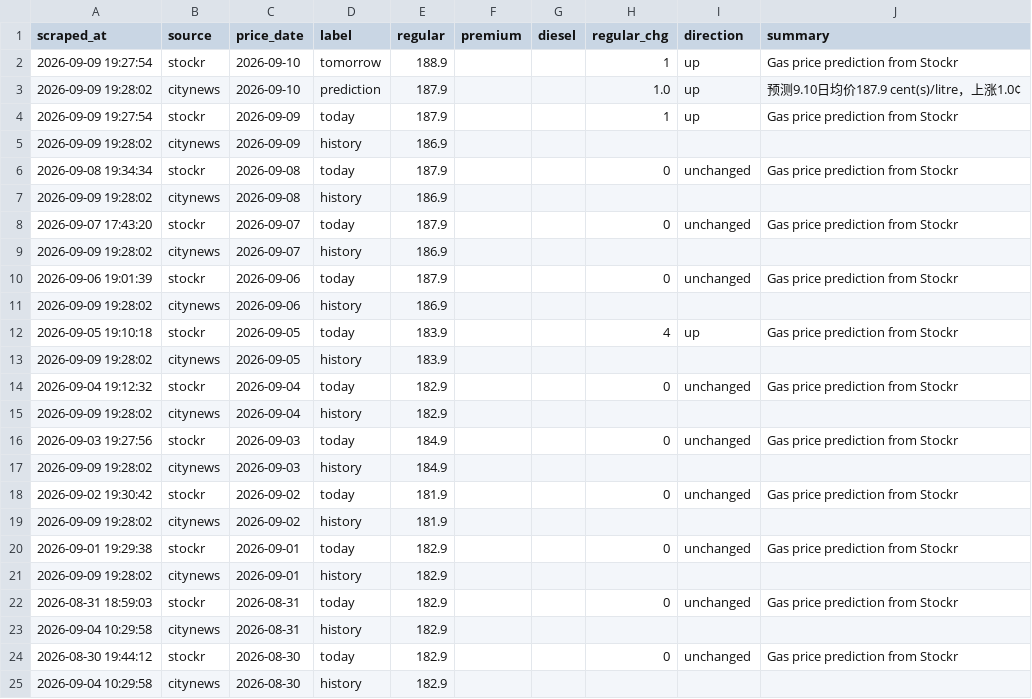
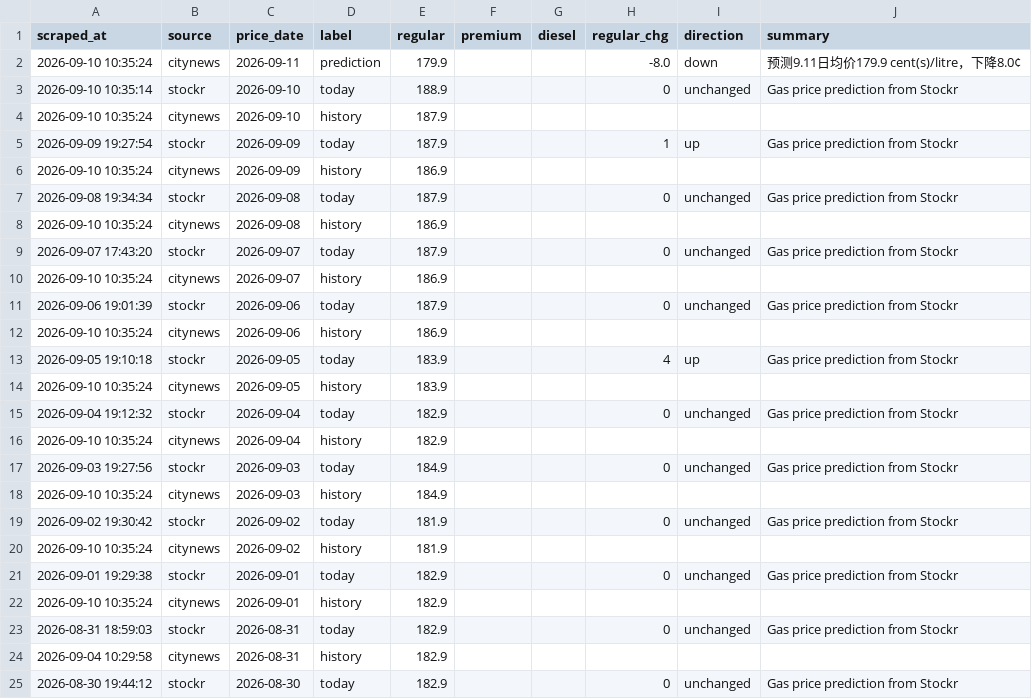
Before and after one commit to alecaloha/gaswise, a CSV file: gas_prices.csv, drawn as a sheet; only a part is shown; the shorter side is filled out with more unchanged rows.

```diff
--- a/gas_prices.csv
+++ b/gas_prices.csv
@@ -1,22 +1,23 @@
 scraped_at,source,price_date,label,regular,premium,diesel,regular_chg,direction,summary
-2026-09-09 19:27:54,stockr,2026-09-10,tomorrow,188.9,,,1,up,Gas price prediction from Stockr
-2026-09-09 19:28:02,citynews,2026-09-10,prediction,187.9,,,1.0,up,预测9.10日均价187.9 cent(s)/litre，上涨1.0¢
+2026-09-10 10:35:24,citynews,2026-09-11,prediction,179.9,,,-8.0,down,预测9.11日均价179.9 cent(s)/litre，下降8.0¢
+2026-09-10 10:35:14,stockr,2026-09-10,today,188.9,,,0,unchanged,Gas price prediction from Stockr
+2026-09-10 10:35:24,citynews,2026-09-10,history,187.9,,,,,
 2026-09-09 19:27:54,stockr,2026-09-09,today,187.9,,,1,up,Gas price prediction from Stockr
-2026-09-09 19:28:02,citynews,2026-09-09,history,186.9,,,,,
+2026-09-10 10:35:24,citynews,2026-09-09,history,186.9,,,,,
 2026-09-08 19:34:34,stockr,2026-09-08,today,187.9,,,0,unchanged,Gas price prediction from Stockr
-2026-09-09 19:28:02,citynews,2026-09-08,history,186.9,,,,,
+2026-09-10 10:35:24,citynews,2026-09-08,history,186.9,,,,,
 2026-09-07 17:43:20,stockr,2026-09-07,today,187.9,,,0,unchanged,Gas price prediction from Stockr
-2026-09-09 19:28:02,citynews,2026-09-07,history,186.9,,,,,
+2026-09-10 10:35:24,citynews,2026-09-07,history,186.9,,,,,
 2026-09-06 19:01:39,stockr,2026-09-06,today,187.9,,,0,unchanged,Gas price prediction from Stockr
-2026-09-09 19:28:02,citynews,2026-09-06,history,186.9,,,,,
+2026-09-10 10:35:24,citynews,2026-09-06,history,186.9,,,,,
 2026-09-05 19:10:18,stockr,2026-09-05,today,183.9,,,4,up,Gas price prediction from Stockr
-2026-09-09 19:28:02,citynews,2026-09-05,history,183.9,,,,,
+2026-09-10 10:35:24,citynews,2026-09-05,history,183.9,,,,,
 2026-09-04 19:12:32,stockr,2026-09-04,today,182.9,,,0,unchanged,Gas price prediction from Stockr
-2026-09-09 19:28:02,citynews,2026-09-04,history,182.9,,,,,
+2026-09-10 10:35:24,citynews,2026-09-04,history,182.9,,,,,
 2026-09-03 19:27:56,stockr,2026-09-03,today,184.9,,,0,unchanged,Gas price prediction from Stockr
-2026-09-09 19:28:02,citynews,2026-09-03,history,184.9,,,,,
+2026-09-10 10:35:24,citynews,2026-09-03,history,184.9,,,,,
 2026-09-02 19:30:42,stockr,2026-09-02,today,181.9,,,0,unchanged,Gas price prediction from Stockr
-2026-09-09 19:28:02,citynews,2026-09-02,history,181.9,,,,,
+2026-09-10 10:35:24,citynews,2026-09-02,history,181.9,,,,,
 2026-09-01 19:29:38,stockr,2026-09-01,today,182.9,,,0,unchanged,Gas price prediction from Stockr
-2026-09-09 19:28:02,citynews,2026-09-01,history,182.9,,,,,
+2026-09-10 10:35:24,citynews,2026-09-01,history,182.9,,,,,
 2026-08-31 18:59:03,stockr,2026-08-31,today,182.9,,,0,unchanged,Gas price prediction from Stockr
```
Also changed, not shown: 1 other file.
